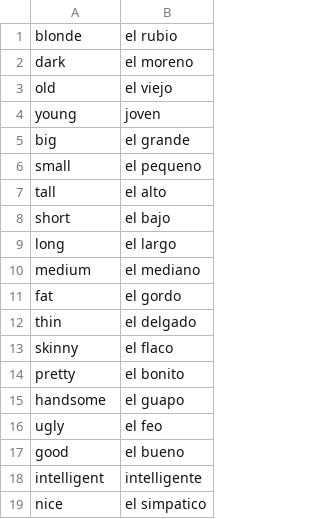
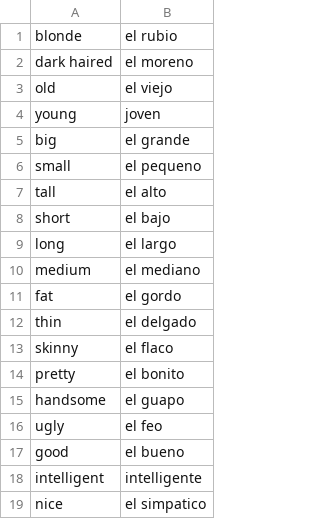
Before and after one commit to dggr8/spanish-mem, a CSV file: data/personal_adjectives.csv, drawn as a sheet.

```diff
--- a/data/personal_adjectives.csv
+++ b/data/personal_adjectives.csv
@@ -1,3 +1,3 @@
 blonde, el rubio
-dark, el moreno
+dark haired, el moreno
 old, el viejo
```
Also changed, not shown: data/foods.csv, data/numbers.csv, 7 other files.
